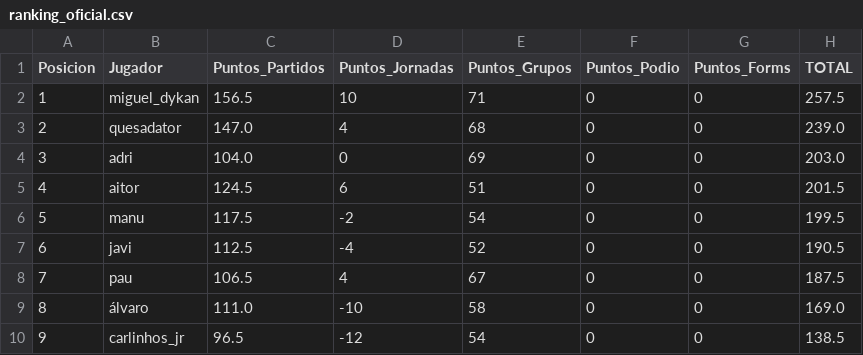
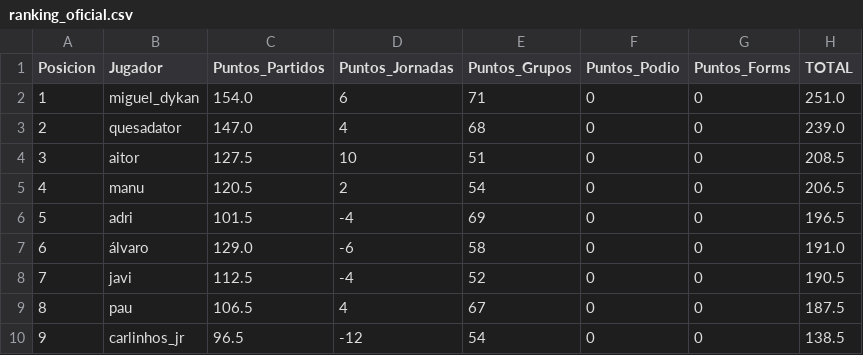
Before and after one commit to paumateo22/Porra_Mundial, a CSV file: data/resultados/ranking_oficial.csv, drawn as a sheet; removed rows and columns are numbered as before the commit, all else as after; the diff names each change by its address in the sheet, - before the commit and + after, or states it on an @@ line.

```diff
--- a/data/resultados/ranking_oficial.csv
+++ b/data/resultados/ranking_oficial.csv
-C2 (Puntos_Partidos): 156.5
+C2 (Puntos_Partidos): 154.0
-D2 (Puntos_Jornadas): 10
+D2 (Puntos_Jornadas): 6
-H2 (TOTAL): 257.5
+H2 (TOTAL): 251.0
-row 4: 3 | adri | 104.0 | 0 | 69 | 0 | 0 | 203.0
@@ column A (Posicion) renumbered between rows 4 and 9 @@
-C4 (Puntos_Partidos): 124.5
+C4 (Puntos_Partidos): 127.5
-D4 (Puntos_Jornadas): 6
+D4 (Puntos_Jornadas): 10
-H4 (TOTAL): 201.5
+H4 (TOTAL): 208.5
-C5 (Puntos_Partidos): 117.5
+C5 (Puntos_Partidos): 120.5
-D5 (Puntos_Jornadas): -2
+D5 (Puntos_Jornadas): 2
-H5 (TOTAL): 199.5
+H5 (TOTAL): 206.5
+row 6: 5 | adri | 101.5 | -4 | 69 | 0 | 0 | 196.5
+row 7: 6 | álvaro | 129.0 | -6 | 58 | 0 | 0 | 191.0
-row 9: 8 | álvaro | 111.0 | -10 | 58 | 0 | 0 | 169.0
```
Also changed, not shown: 34 other files.
